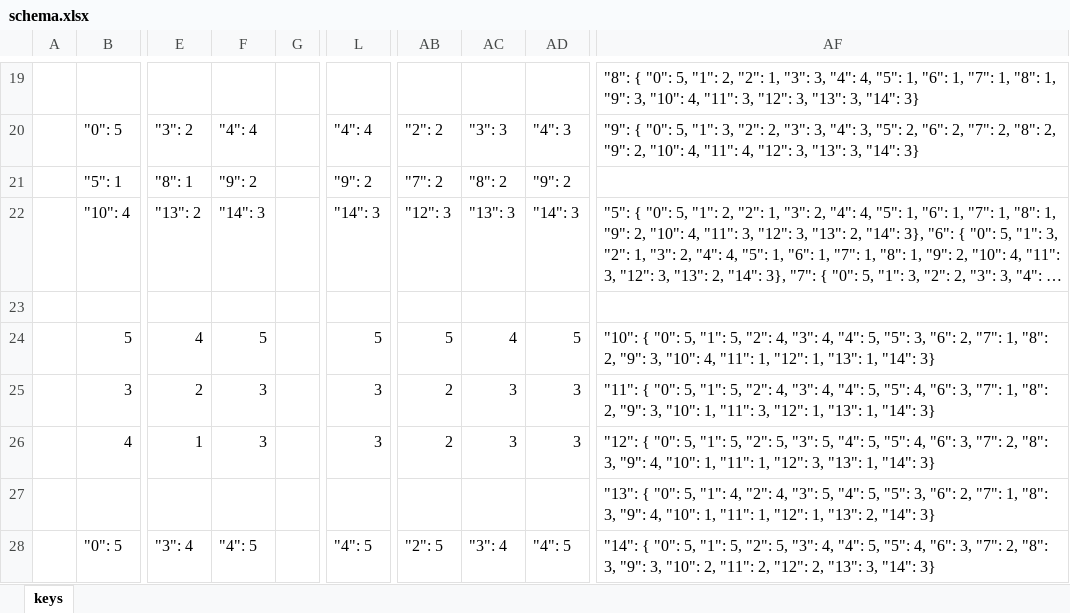
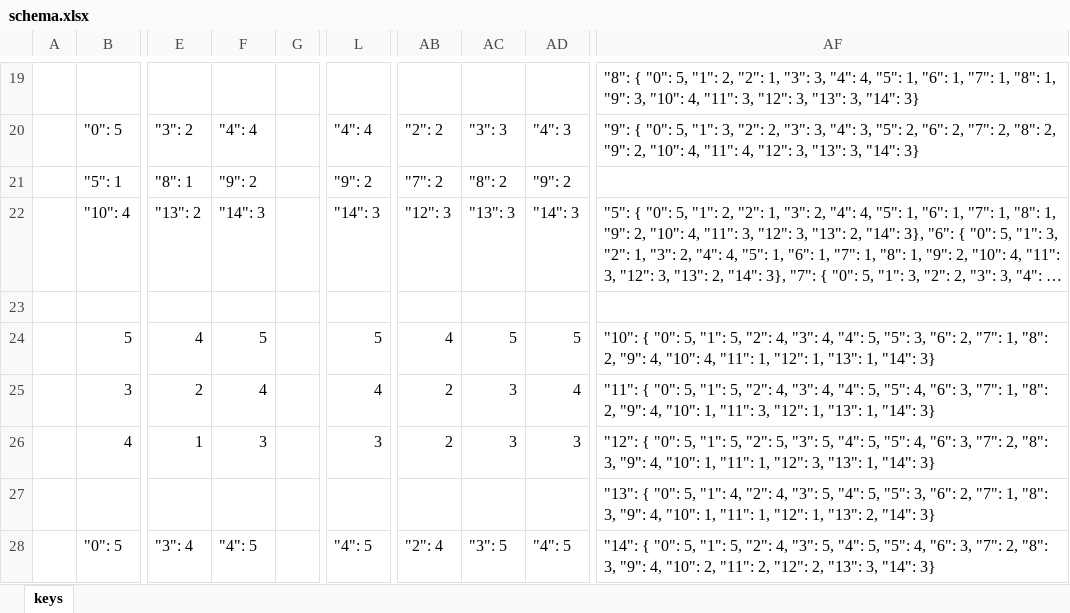
Before and after one commit to sgaliamov/ergo-balance, an Excel workbook: data/schema.xlsx, sheet keys, drawn as a sheet; only a part is shown, gaps mark what is left out; long unchanged cells end in …; values as stored, in another font and other column widths than the file's, no cell formats; the diff covers the shown part only; the diff names each change by its address in the sheet, - before the commit and + after, or states it on an @@ line.

Commit message:
schema fight

```diff
--- a/data/schema.xlsx (sheet keys)
+++ b/data/schema.xlsx (sheet keys)
-AB24: 5
+AB24: 4
-AC24: 4
+AC24: 5
-AF24: …2, "9": 3, "10": 4,…
+AF24: …2, "9": 4, "10": 4,…
-F25: 3
+F25: 4
-L25: 3
+L25: 4
-AD25: 3
+AD25: 4
-AF25: …2, "9": 3, "10": 1,…
+AF25: …2, "9": 4, "10": 1,…
-AB28: "2": 5
+AB28: "2": 4
-AC28: "3": 4
+AC28: "3": 5
-AF28: …5, "2": 5, "3": 4, "4": 5, "5": 4, "6": 3, "7": 2, "8": 3, "9": 3, "10": 2,…
+AF28: …5, "2": 4, "3": 5, "4": 5, "5": 4, "6": 3, "7": 2, "8": 3, "9": 4, "10": 2,…
```
Also changed, not shown: 5 edited cells elsewhere in this sheet, cell formats.
